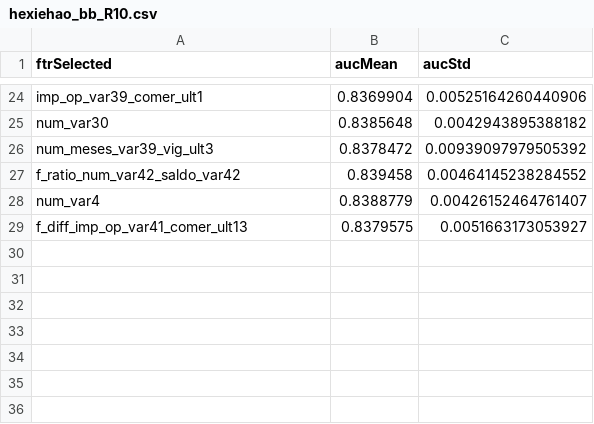
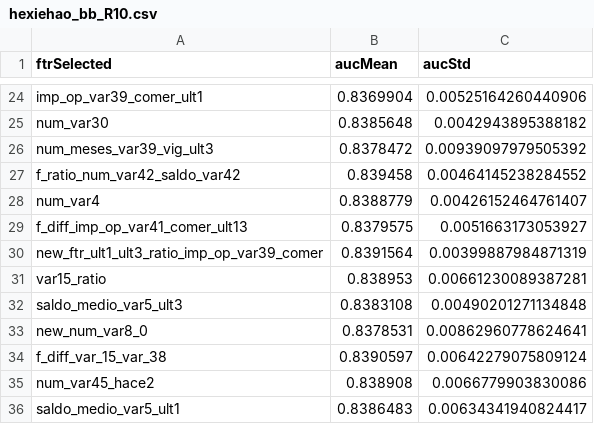
Before and after one commit to mingsnu/stat502kaggle, a CSV file: User/weicheng/tuning/hexiehao_bb_R10.csv, drawn as a sheet; only a part is shown, gaps mark what is left out; the diff names each change by its address in the sheet, - before the commit and + after, or states it on an @@ line.

```diff
--- a/User/weicheng/tuning/hexiehao_bb_R10.csv
+++ b/User/weicheng/tuning/hexiehao_bb_R10.csv
+row 30: new_ftr_ult1_ult3_ratio_imp_op_var39_comer | 0.8391564 | 0.00399887984871319
+row 31: var15_ratio | 0.838953 | 0.00661230089387281
+row 32: saldo_medio_var5_ult3 | 0.8383108 | 0.00490201271134848
+row 33: new_num_var8_0 | 0.8378531 | 0.00862960778624641
+row 34: f_diff_var_15_var_38 | 0.8390597 | 0.00642279075809124
+row 35: num_var45_hace2 | 0.838908 | 0.0066779903830086
+row 36: saldo_medio_var5_ult1 | 0.8386483 | 0.00634341940824417
```
Also changed, not shown: User/weicheng/comparison/method1.csv, User/weicheng/tuning/hexiehao_aa_R10.csv, 8 other files.
